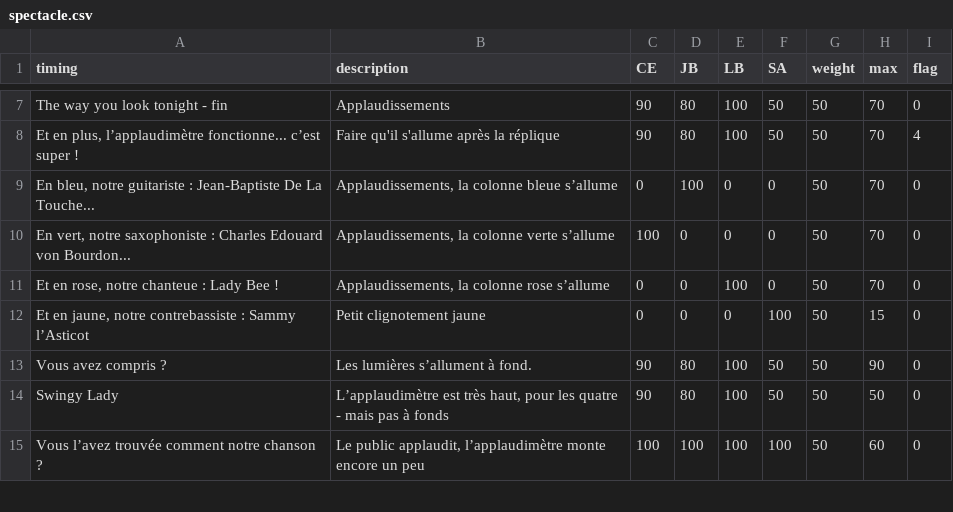
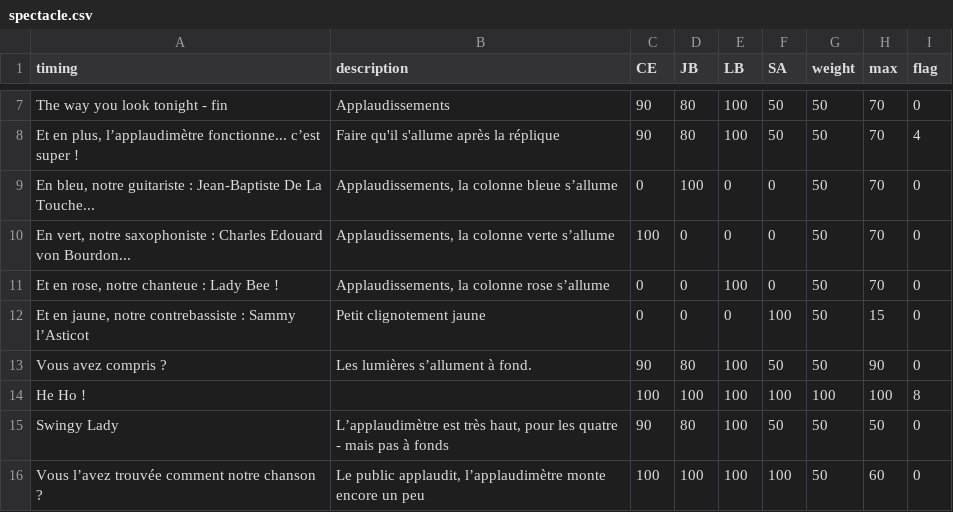
Before and after one commit to raphaelmonnard/lbate-applaudimetre, a CSV file: software/spectacle.csv, drawn as a sheet; only a part is shown, gaps mark what is left out; the diff names each change by its address in the sheet, - before the commit and + after, or states it on an @@ line.

```diff
--- a/software/spectacle.csv
+++ b/software/spectacle.csv
+row 14: He Ho ! |  | 100 | 100 | 100 | 100 | 100 | 100 | 8
```
Also changed, not shown: 4 other files.
